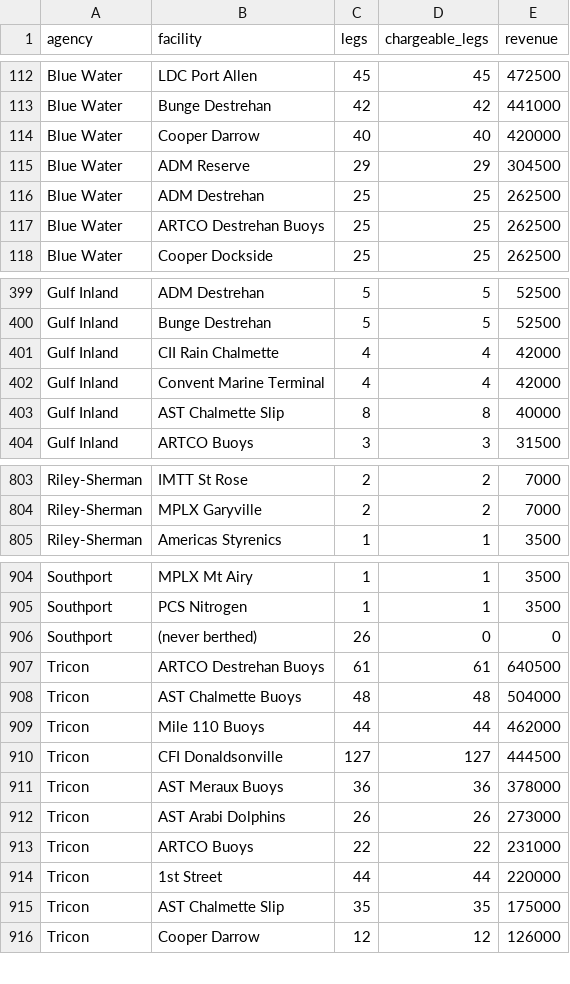
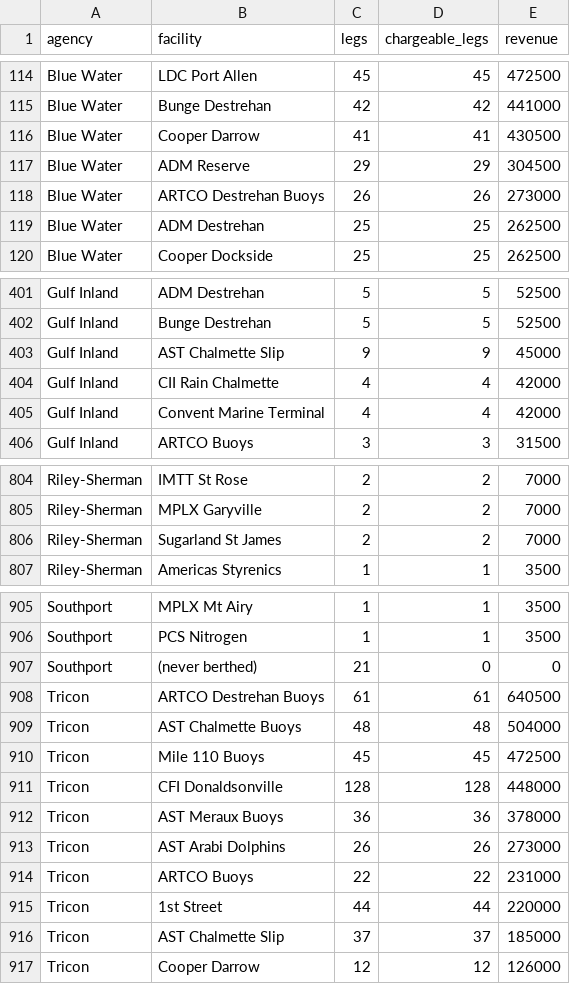
Before and after one commit to theshipsagent/mrtis-claris, a CSV file: report_concepts/portwide_agency_by_facility.csv, drawn as a sheet; only a part is shown, gaps mark what is left out; the diff covers the shown part only.

```diff
--- a/report_concepts/portwide_agency_by_facility.csv
+++ b/report_concepts/portwide_agency_by_facility.csv
@@ -113,6 +115,6 @@ agency,facility,legs,chargeable_legs,revenue
 "Blue Water","Bunge Destrehan",42,42,441000
-"Blue Water","Cooper Darrow",40,40,420000
+"Blue Water","Cooper Darrow",41,41,430500
 "Blue Water","ADM Reserve",29,29,304500
+"Blue Water","ARTCO Destrehan Buoys",26,26,273000
 "Blue Water","ADM Destrehan",25,25,262500
-"Blue Water","ARTCO Destrehan Buoys",25,25,262500
 "Blue Water","Cooper Dockside",25,25,262500
@@ -400,5 +402,5 @@ agency,facility,legs,chargeable_legs,revenue
 "Gulf Inland","Bunge Destrehan",5,5,52500
+"Gulf Inland","AST Chalmette Slip",9,9,45000
 "Gulf Inland","CII Rain Chalmette",4,4,42000
 "Gulf Inland","Convent Marine Terminal",4,4,42000
-"Gulf Inland","AST Chalmette Slip",8,8,40000
 "Gulf Inland","ARTCO Buoys",3,3,31500
@@ -804,2 +805,3 @@ agency,facility,legs,chargeable_legs,revenue
 "Riley-Sherman","MPLX Garyville",2,2,7000
+"Riley-Sherman","Sugarland St James",2,2,7000
 "Riley-Sherman","Americas Styrenics",1,1,3500
@@ -905,7 +906,7 @@ agency,facility,legs,chargeable_legs,revenue
 "Southport","PCS Nitrogen",1,1,3500
-"Southport","(never berthed)",26,0,0
+"Southport","(never berthed)",21,0,0
 "Tricon","ARTCO Destrehan Buoys",61,61,640500
 "Tricon","AST Chalmette Buoys",48,48,504000
-"Tricon","Mile 110 Buoys",44,44,462000
-"Tricon","CFI Donaldsonville",127,127,444500
+"Tricon","Mile 110 Buoys",45,45,472500
+"Tricon","CFI Donaldsonville",128,128,448000
 "Tricon","AST Meraux Buoys",36,36,378000
@@ -914,3 +915,3 @@ agency,facility,legs,chargeable_legs,revenue
 "Tricon","1st Street",44,44,220000
-"Tricon","AST Chalmette Slip",35,35,175000
+"Tricon","AST Chalmette Slip",37,37,185000
 "Tricon","Cooper Darrow",12,12,126000
```
Also changed, not shown: 2 added rows, 2 removed rows and 62 edited cells elsewhere in this file, report_concepts/grain_agent_by_facility.csv, report_concepts/grain_agent_revenue.csv, 40 other files.
